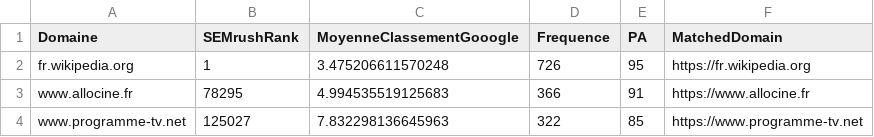
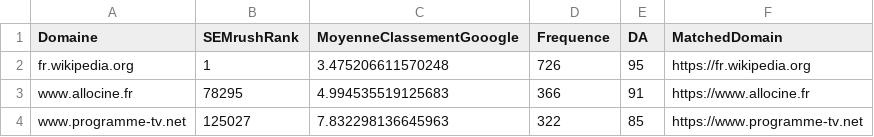
Before and after one commit to MrEleffant/SEO, a CSV file: export/AnalyseOutput.csv, drawn as a sheet; only a part is shown.

```diff
--- a/export/AnalyseOutput.csv
+++ b/export/AnalyseOutput.csv
@@ -1,2 +1,2 @@
-Domaine;SEMrushRank;MoyenneClassementGooogle;Frequence;PA;MatchedDomain
+Domaine;SEMrushRank;MoyenneClassementGooogle;Frequence;DA;MatchedDomain
 fr.wikipedia.org;1;3.475206611570248;726;95;https://fr.wikipedia.org
```
Also changed, not shown: 1 other file.
